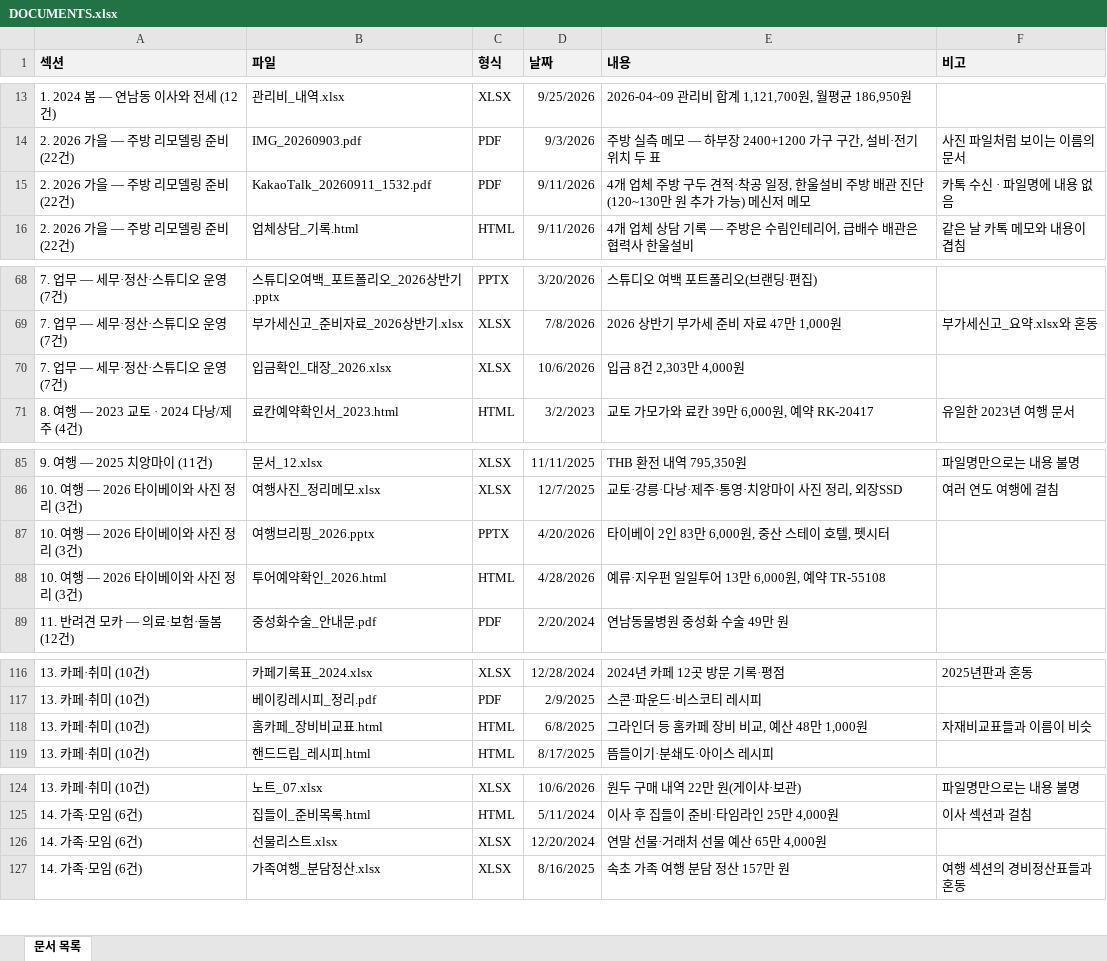
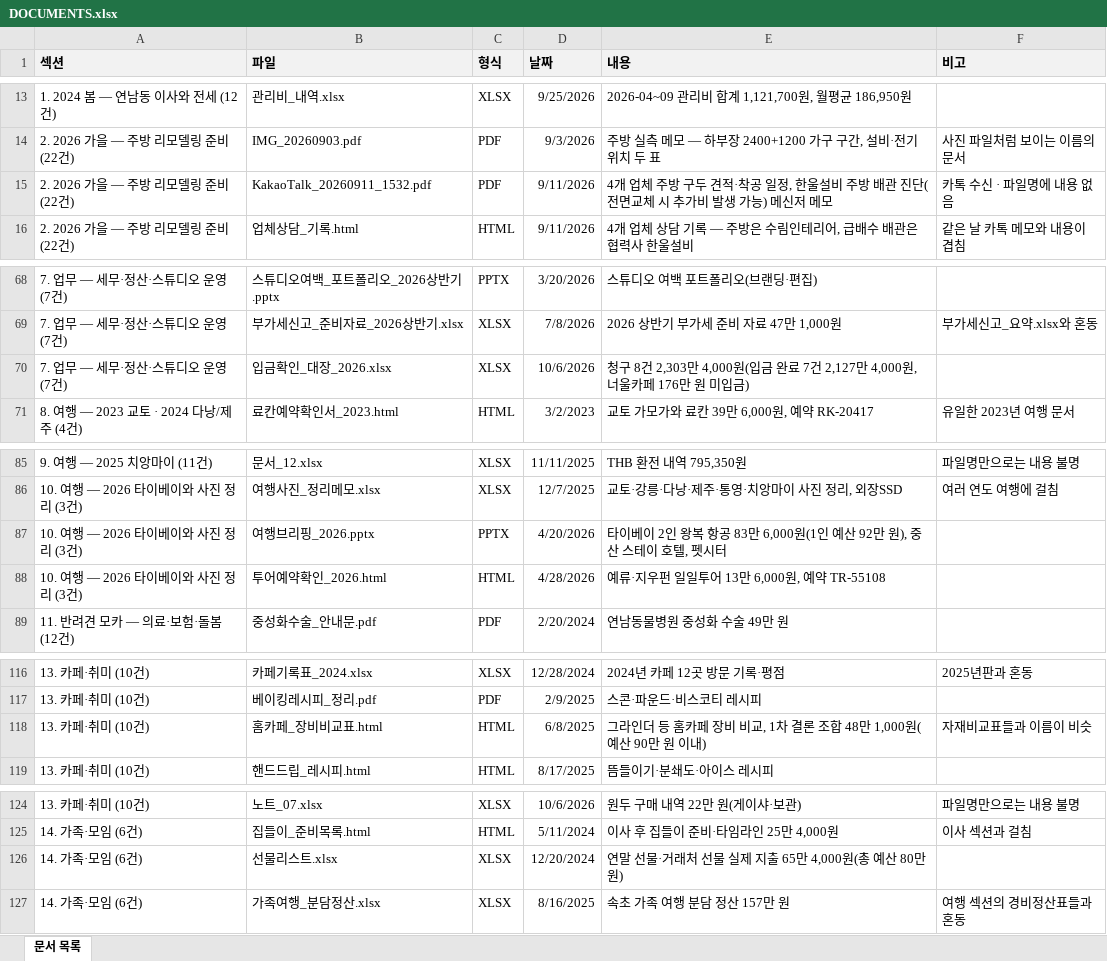
Before and after one commit to tt2-woo/AI-Dictionary, an Excel workbook: Mobile Storage/DOCUMENTS.xlsx, sheet 문서 목록, drawn as a sheet; only a part is shown, gaps mark what is left out; values as stored, in another font and other column widths than the file's, no borders; the diff names each change by its address in the sheet, - before the commit and + after, or states it on an @@ line.

```diff
--- a/Mobile Storage/DOCUMENTS.xlsx (sheet 문서 목록)
+++ b/Mobile Storage/DOCUMENTS.xlsx (sheet 문서 목록)
-E15 (내용): …관 진단(120~130만 원 추가 가능)…
+E15 (내용): …관 진단(전면교체 시 추가비 발생 가능)…
-E70 (내용): 입금 8건 2,303만 4,000원
+E70 (내용): 청구 8건 2,303만 4,000원(입금 완료 7건 2,127만 4,000원, 너울카페 176만 원 미입금)
-E87 (내용): 타이베이 2인 83만 6,000원, 중산 스테이 호텔, 펫시터
+E87 (내용): 타이베이 2인 왕복 항공 83만 6,000원(1인 예산 92만 원), 중산 스테이 호텔, 펫시터
-E118 (내용): 그라인더 등 홈카페 장비 비교, 예산 48만 1,000원
+E118 (내용): 그라인더 등 홈카페 장비 비교, 1차 결론 조합 48만 1,000원(예산 90만 원 이내)
-E126 (내용): 연말 선물·거래처 선물 예산 65만 4,000원
+E126 (내용): 연말 선물·거래처 선물 실제 지출 65만 4,000원(총 예산 80만 원)
```
Also changed, not shown: Mobile Storage/Download/관리비_내역.xlsx, Mobile Storage/Download/부가세신고_요약.xlsx, 11 other files.
